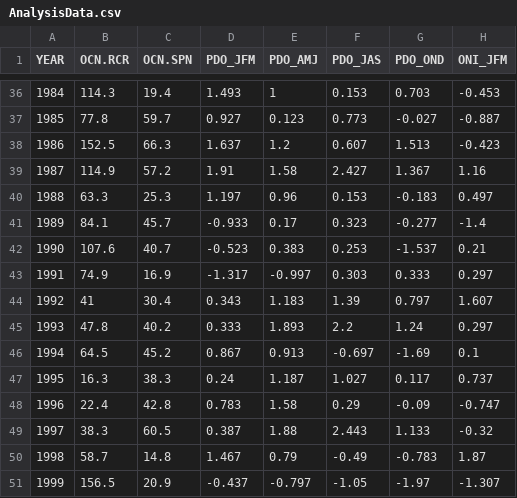
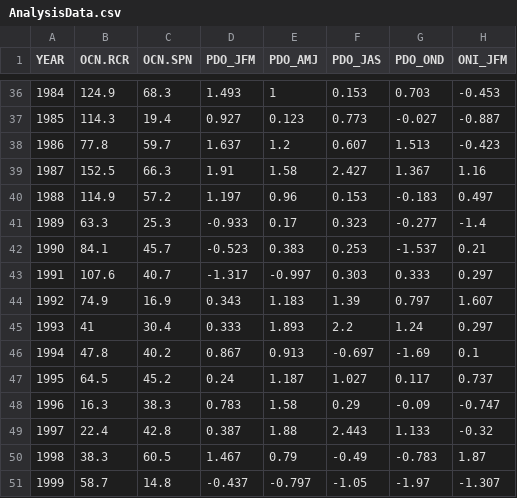
Before and after one commit to tcwain/EphemeralRelationships, a CSV file: Data/AnalysisData.csv, drawn as a sheet; only a part is shown, gaps mark what is left out; the diff covers the shown part only; the diff names each change by its address in the sheet, - before the commit and + after, or states it on an @@ line.

```diff
--- a/Data/AnalysisData.csv
+++ b/Data/AnalysisData.csv
-B36 (OCN.RCR): 114.3
+B36 (OCN.RCR): 124.9
-C36 (OCN.SPN): 19.4
+C36 (OCN.SPN): 68.3
-B37 (OCN.RCR): 77.8
+B37 (OCN.RCR): 114.3
-C37 (OCN.SPN): 59.7
+C37 (OCN.SPN): 19.4
-B38 (OCN.RCR): 152.5
+B38 (OCN.RCR): 77.8
-C38 (OCN.SPN): 66.3
+C38 (OCN.SPN): 59.7
-B39 (OCN.RCR): 114.9
+B39 (OCN.RCR): 152.5
-C39 (OCN.SPN): 57.2
+C39 (OCN.SPN): 66.3
-B40 (OCN.RCR): 63.3
+B40 (OCN.RCR): 114.9
-C40 (OCN.SPN): 25.3
+C40 (OCN.SPN): 57.2
-B41 (OCN.RCR): 84.1
+B41 (OCN.RCR): 63.3
-C41 (OCN.SPN): 45.7
+C41 (OCN.SPN): 25.3
-B42 (OCN.RCR): 107.6
+B42 (OCN.RCR): 84.1
-C42 (OCN.SPN): 40.7
+C42 (OCN.SPN): 45.7
-B43 (OCN.RCR): 74.9
+B43 (OCN.RCR): 107.6
-C43 (OCN.SPN): 16.9
+C43 (OCN.SPN): 40.7
-B44 (OCN.RCR): 41
+B44 (OCN.RCR): 74.9
-C44 (OCN.SPN): 30.4
+C44 (OCN.SPN): 16.9
-B45 (OCN.RCR): 47.8
+B45 (OCN.RCR): 41
-C45 (OCN.SPN): 40.2
+C45 (OCN.SPN): 30.4
-B46 (OCN.RCR): 64.5
+B46 (OCN.RCR): 47.8
-C46 (OCN.SPN): 45.2
+C46 (OCN.SPN): 40.2
-B47 (OCN.RCR): 16.3
+B47 (OCN.RCR): 64.5
-C47 (OCN.SPN): 38.3
+C47 (OCN.SPN): 45.2
-B48 (OCN.RCR): 22.4
+B48 (OCN.RCR): 16.3
-C48 (OCN.SPN): 42.8
+C48 (OCN.SPN): 38.3
-B49 (OCN.RCR): 38.3
+B49 (OCN.RCR): 22.4
-C49 (OCN.SPN): 60.5
+C49 (OCN.SPN): 42.8
-B50 (OCN.RCR): 58.7
+B50 (OCN.RCR): 38.3
-C50 (OCN.SPN): 14.8
+C50 (OCN.SPN): 60.5
-B51 (OCN.RCR): 156.5
+B51 (OCN.RCR): 58.7
-C51 (OCN.SPN): 20.9
+C51 (OCN.SPN): 14.8
```
Also changed, not shown: 67 edited cells elsewhere in this file, 1 other file.
